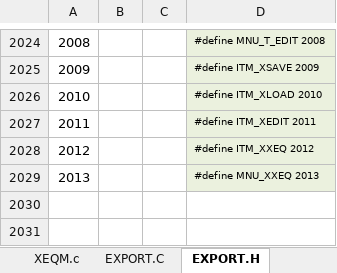
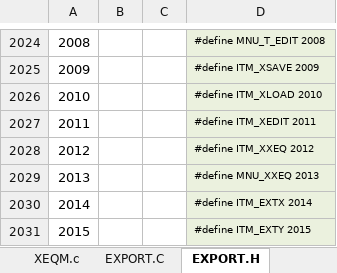
Before and after one commit to semi-simple/C43-mirror, an Excel workbook: src/items.xlsx, sheet EXPORT.H, drawn as a sheet; only a part is shown, gaps mark what is left out; values as stored, in another font and other column widths than the file's, no borders; the diff names each change by its address in the sheet, - before the commit and + after, or states it on an @@ line.

```diff
--- a/src/items.xlsx (sheet EXPORT.H)
+++ b/src/items.xlsx (sheet EXPORT.H)
+row 2030: 2014 |  |  | #define ITM_EXTX 2014
+row 2031: 2015 |  |  | #define ITM_EXTY 2015
```
Also changed, not shown: sheet SOURCE, sheet EXPORT.C, 13 other files.
